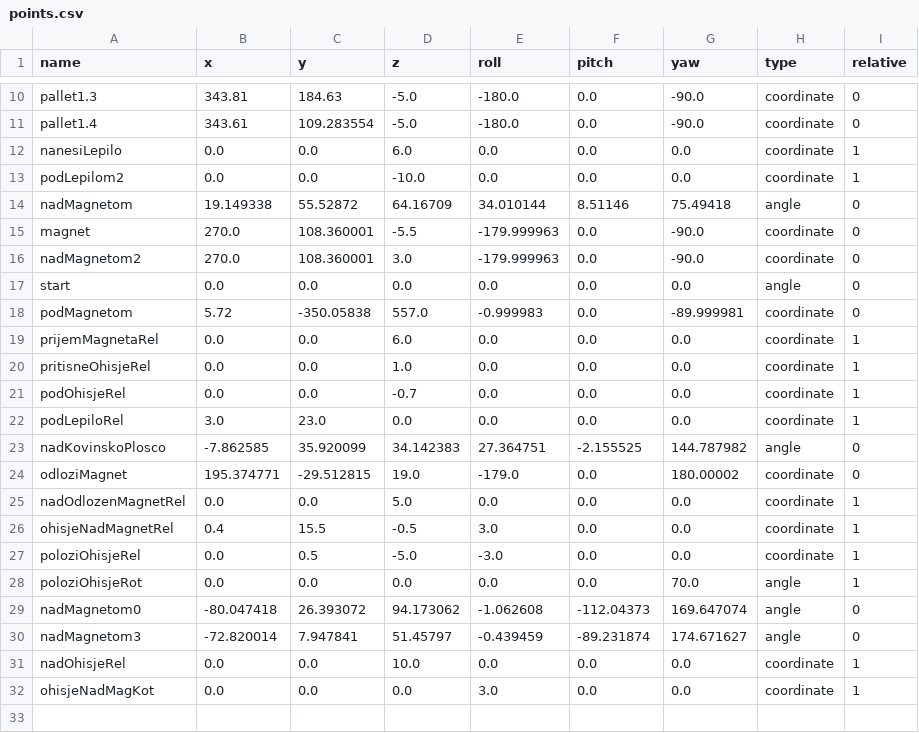
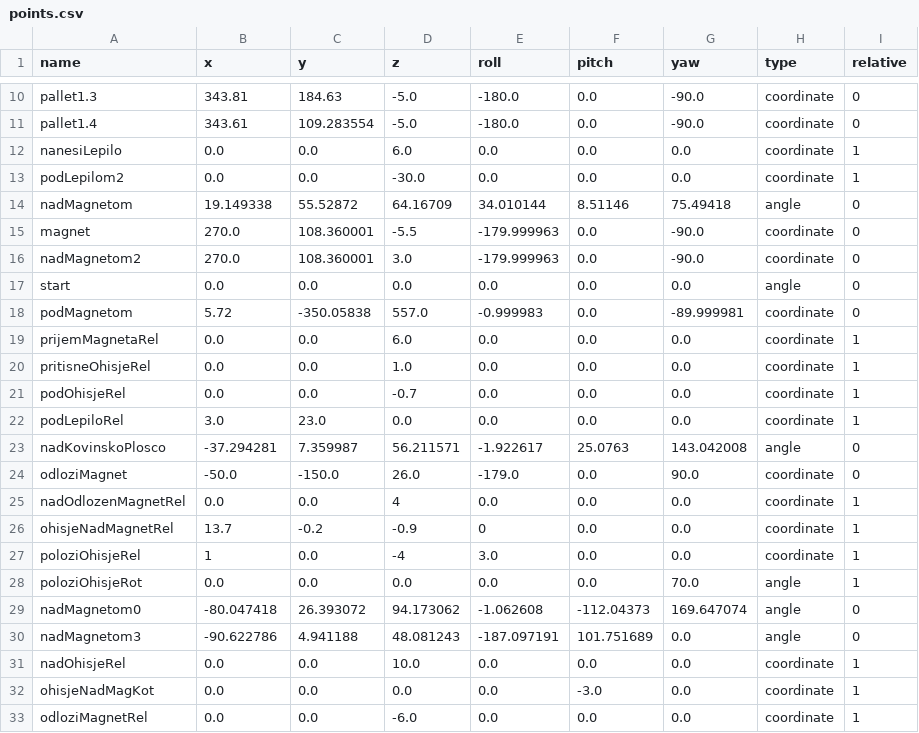
Before and after one commit to VidUrh/Lite6Magneti, a CSV file: points.csv, drawn as a sheet; only a part is shown, gaps mark what is left out; the diff covers the shown part only.

Commit message:
feat: New robot program and points update.

```diff
--- a/points.csv
+++ b/points.csv
@@ -12,3 +12,3 @@ pallet1.4,343.61,109.283554,-5.0,-180.0,0.0,-90.0,coordinate,0
 nanesiLepilo,0.0,0.0,6.0,0.0,0.0,0.0,coordinate,1
-podLepilom2,0.0,0.0,-10.0,0.0,0.0,0.0,coordinate,1
+podLepilom2,0.0,0.0,-30.0,0.0,0.0,0.0,coordinate,1
 nadMagnetom,19.149338,55.52872,64.16709,34.010144,8.51146,75.49418,angle,0
@@ -22,11 +22,12 @@ podOhisjeRel,0.0,0.0,-0.7,0.0,0.0,0.0,coordinate,1
 podLepiloRel,3.0,23.0,0.0,0.0,0.0,0.0,coordinate,1
-nadKovinskoPlosco,-7.862585,35.920099,34.142383,27.364751,-2.155525,144.787982,angle,0
-odloziMagnet,195.374771,-29.512815,19.0,-179.0,0.0,180.00002,coordinate,0
-nadOdlozenMagnetRel,0.0,0.0,5.0,0.0,0.0,0.0,coordinate,1
-ohisjeNadMagnetRel,0.4,15.5,-0.5,3.0,0.0,0.0,coordinate,1
-poloziOhisjeRel,0.0,0.5,-5.0,-3.0,0.0,0.0,coordinate,1
+nadKovinskoPlosco,-37.294281,7.359987,56.211571,-1.922617,25.0763,143.042008,angle,0
+odloziMagnet,-50.0,-150.0,26.0,-179.0,0.0,90.0,coordinate,0
+nadOdlozenMagnetRel,0.0,0.0,4,0.0,0.0,0.0,coordinate,1
+ohisjeNadMagnetRel,13.7,-0.2,-0.9,0,0.0,0.0,coordinate,1
+poloziOhisjeRel,1,0.0,-4,3.0,0.0,0.0,coordinate,1
 poloziOhisjeRot,0.0,0.0,0.0,0.0,0.0,70.0,angle,1
 nadMagnetom0,-80.047418,26.393072,94.173062,-1.062608,-112.04373,169.647074,angle,0
-nadMagnetom3,-72.820014,7.947841,51.45797,-0.439459,-89.231874,174.671627,angle,0
+nadMagnetom3,-90.622786,4.941188,48.081243,-187.097191,101.751689,0.0,angle,0
 nadOhisjeRel,0.0,0.0,10.0,0.0,0.0,0.0,coordinate,1
-ohisjeNadMagKot,0.0,0.0,0.0,3.0,0.0,0.0,coordinate,1
+ohisjeNadMagKot,0.0,0.0,0.0,0.0,-3.0,0.0,coordinate,1
+odloziMagnetRel,0.0,0.0,-6.0,0.0,0.0,0.0,coordinate,1
```
Also changed, not shown: 17 edited cells elsewhere in this file, 1 other file.
